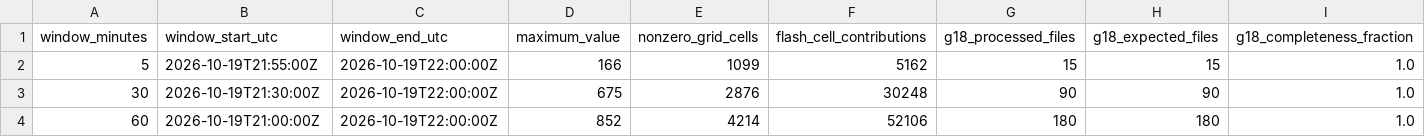
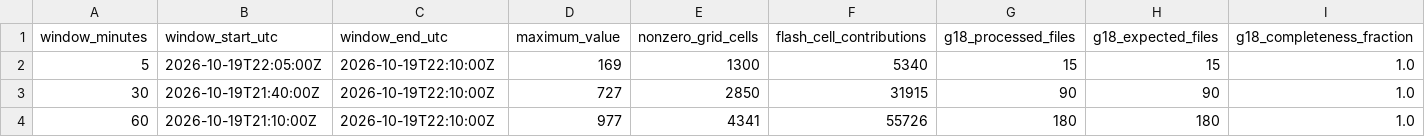
Before and after one commit to andreworrison-cloud/wpc-hydro-dashboard-archive-20261021, a CSV file: static/glm_mosaic_summary.csv, drawn as a sheet; only a part is shown; the diff names each change by its address in the sheet, - before the commit and + after, or states it on an @@ line.

```diff
--- a/static/glm_mosaic_summary.csv
+++ b/static/glm_mosaic_summary.csv
-B2 (window_start_utc): 2026-10-19T21:55:00Z
+B2 (window_start_utc): 2026-10-19T22:05:00Z
-C2:C4 (window_end_utc): 2026-10-19T22:00:00Z
+C2:C4 (window_end_utc): 2026-10-19T22:10:00Z
-D2 (maximum_value): 166
+D2 (maximum_value): 169
-E2 (nonzero_grid_cells): 1099
+E2 (nonzero_grid_cells): 1300
-F2 (flash_cell_contributions): 5162
+F2 (flash_cell_contributions): 5340
-B3 (window_start_utc): 2026-10-19T21:30:00Z
+B3 (window_start_utc): 2026-10-19T21:40:00Z
-D3 (maximum_value): 675
+D3 (maximum_value): 727
-E3 (nonzero_grid_cells): 2876
+E3 (nonzero_grid_cells): 2850
-F3 (flash_cell_contributions): 30248
+F3 (flash_cell_contributions): 31915
-B4 (window_start_utc): 2026-10-19T21:00:00Z
+B4 (window_start_utc): 2026-10-19T21:10:00Z
-D4 (maximum_value): 852
+D4 (maximum_value): 977
-E4 (nonzero_grid_cells): 4214
+E4 (nonzero_grid_cells): 4341
-F4 (flash_cell_contributions): 52106
+F4 (flash_cell_contributions): 55726
```
Also changed, not shown: 8 other files.
